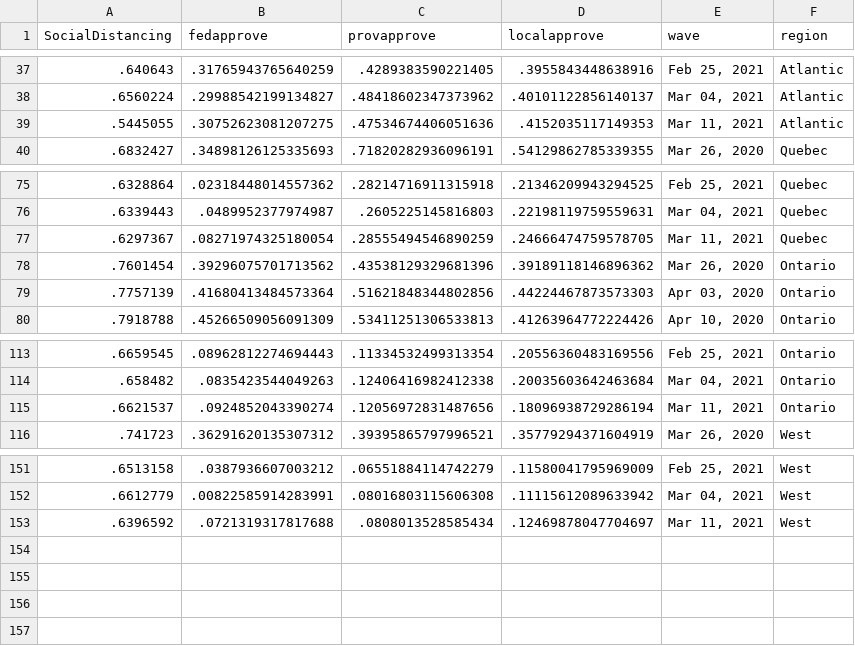
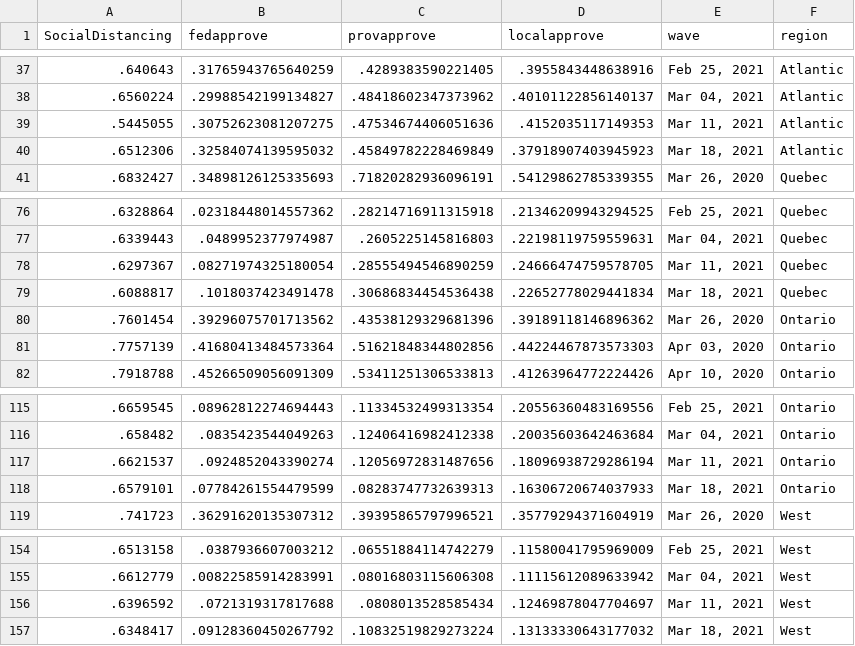
Before and after one commit to nrkthompson/ChartHolding, a CSV file: Data/SocDistRegion.csv, drawn as a sheet; only a part is shown, gaps mark what is left out; the diff names each change by its address in the sheet, - before the commit and + after, or states it on an @@ line.

```diff
--- a/Data/SocDistRegion.csv
+++ b/Data/SocDistRegion.csv
+row 40: .6512306 | .32584074139595032 | .45849782228469849 | .37918907403945923 | Mar 18, 2021 | Atlantic
+row 79: .6088817 | .1018037423491478 | .30686834454536438 | .22652778029441834 | Mar 18, 2021 | Quebec
+row 118: .6579101 | .07784261554479599 | .08283747732639313 | .16306720674037933 | Mar 18, 2021 | Ontario
+row 157: .6348417 | .09128360450267792 | .10832519829273224 | .13133330643177032 | Mar 18, 2021 | West
```
Also changed, not shown: Data/SocDist.csv, Data/SocDistAge.csv, 1 other file.
